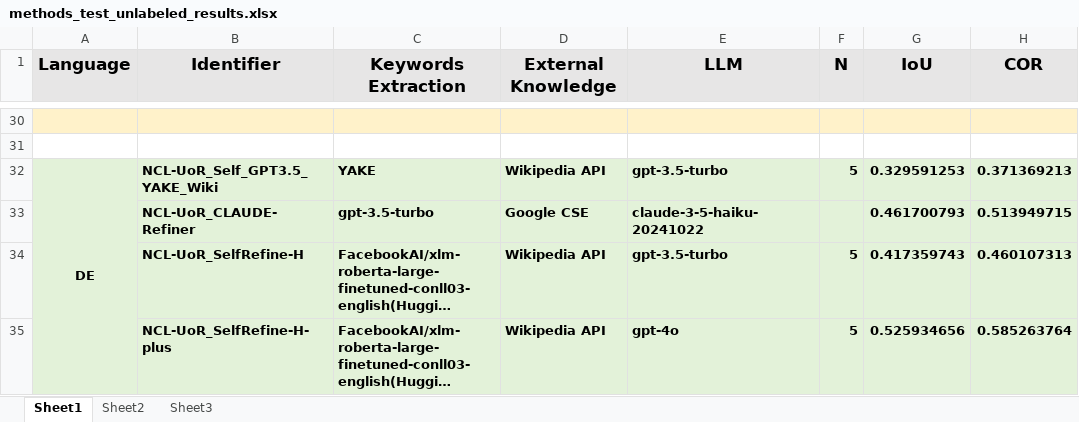
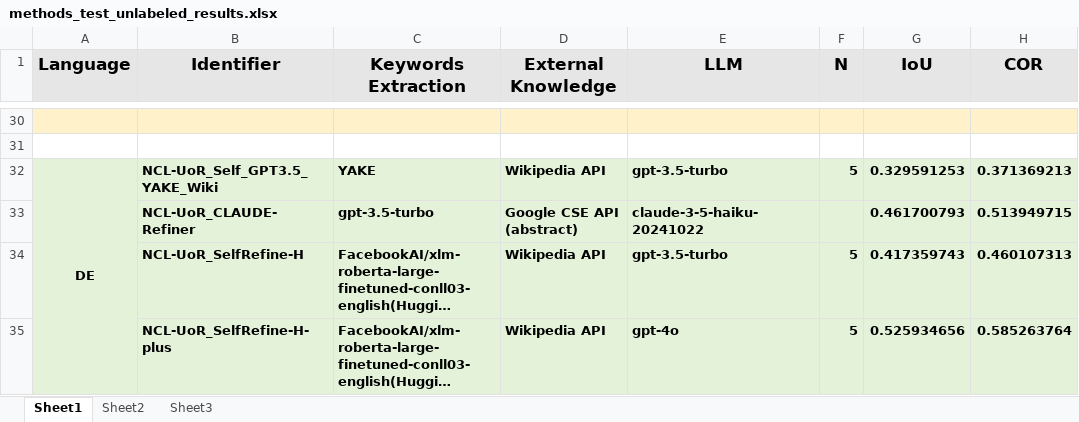
Before and after one commit to tongwu17/SemEval2025Task3-NCL-UoR, an Excel workbook: methods_test_unlabeled_results.xlsx, sheet Sheet1, drawn as a sheet; only a part is shown, gaps mark what is left out; long unchanged cells end in …; values as stored, in another font and other column widths than the file's, no borders; the diff covers the shown part only; the diff names each change by its address in the sheet, - before the commit and + after, or states it on an @@ line.

```diff
--- a/methods_test_unlabeled_results.xlsx (sheet Sheet1)
+++ b/methods_test_unlabeled_results.xlsx (sheet Sheet1)
-D33 (External Knowledge): Google CSE
+D33 (External Knowledge): Google CSE API (abstract)
```
Also changed, not shown: 2 added rows and 195 edited cells elsewhere in this sheet.
